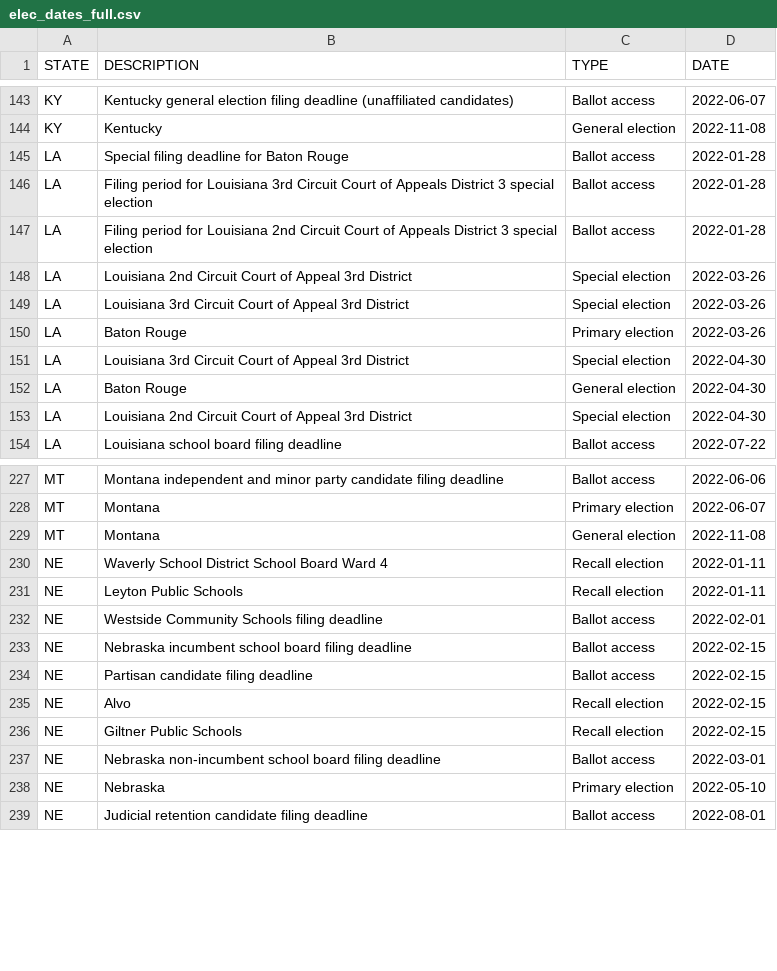
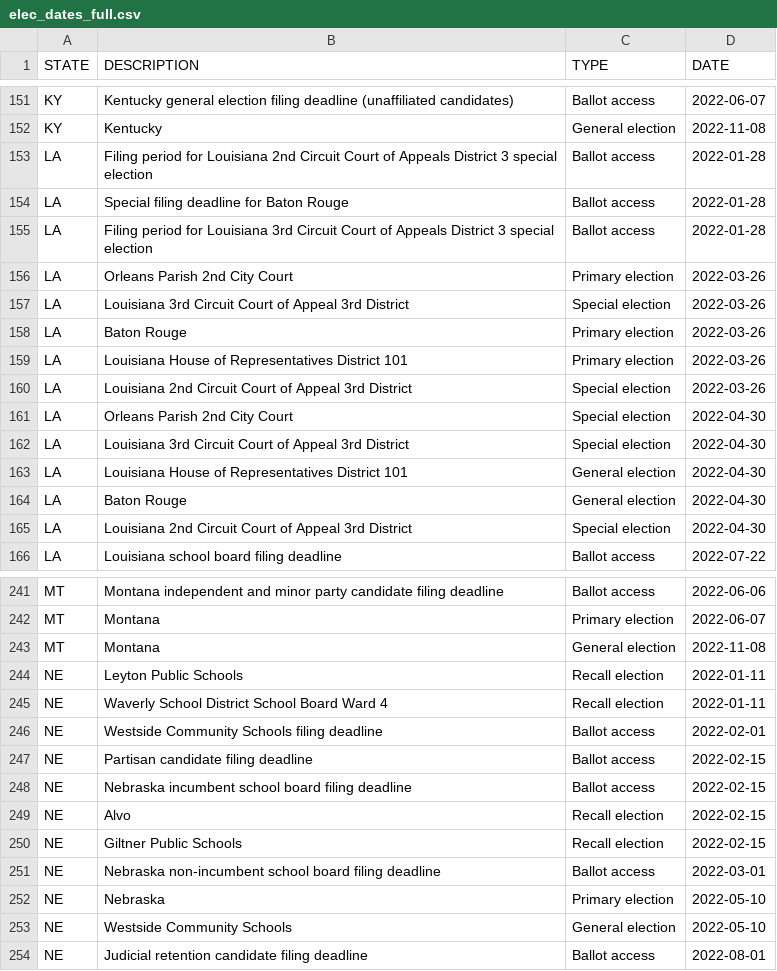
Before and after one commit to willdebras/civiclookup, a CSV file: Data/elec_dates_full.csv, drawn as a sheet; only a part is shown, gaps mark what is left out; the diff covers the shown part only.

```diff
--- a/Data/elec_dates_full.csv
+++ b/Data/elec_dates_full.csv
@@ -144,9 +152,13 @@ KY,Kentucky general election filing deadline (unaffiliated candidates),Ballot ac
 KY,Kentucky,General election,2022-11-08
+LA,Filing period for Louisiana 2nd Circuit Court of Appeals District 3 special election,Ballot access,2022-01-28
 LA,Special filing deadline for Baton Rouge,Ballot access,2022-01-28
 LA,Filing period for Louisiana 3rd Circuit Court of Appeals District 3 special election,Ballot access,2022-01-28
-LA,Filing period for Louisiana 2nd Circuit Court of Appeals District 3 special election,Ballot access,2022-01-28
-LA,Louisiana 2nd Circuit Court of Appeal 3rd District,Special election,2022-03-26
+LA,Orleans Parish 2nd City Court,Primary election,2022-03-26
 LA,Louisiana 3rd Circuit Court of Appeal 3rd District,Special election,2022-03-26
 LA,Baton Rouge,Primary election,2022-03-26
+LA,Louisiana House of Representatives District 101,Primary election,2022-03-26
+LA,Louisiana 2nd Circuit Court of Appeal 3rd District,Special election,2022-03-26
+LA,Orleans Parish 2nd City Court,Special election,2022-04-30
 LA,Louisiana 3rd Circuit Court of Appeal 3rd District,Special election,2022-04-30
+LA,Louisiana House of Representatives District 101,General election,2022-04-30
 LA,Baton Rouge,General election,2022-04-30
@@ -229,7 +243,7 @@ MT,Montana,Primary election,2022-06-07
 MT,Montana,General election,2022-11-08
+NE,Leyton Public Schools,Recall election,2022-01-11
 NE,Waverly School District School Board Ward 4,Recall election,2022-01-11
-NE,Leyton Public Schools,Recall election,2022-01-11
 NE,Westside Community Schools filing deadline,Ballot access,2022-02-01
+NE,Partisan candidate filing deadline,Ballot access,2022-02-15
 NE,Nebraska incumbent school board filing deadline,Ballot access,2022-02-15
-NE,Partisan candidate filing deadline,Ballot access,2022-02-15
 NE,Alvo,Recall election,2022-02-15
@@ -238,2 +252,3 @@ NE,Nebraska non-incumbent school board filing deadline,Ballot access,2022-03-01
 NE,Nebraska,Primary election,2022-05-10
+NE,Westside Community Schools,General election,2022-05-10
 NE,Judicial retention candidate filing deadline,Ballot access,2022-08-01
```
Also changed, not shown: 11 added rows, 80 moved rows and 5 edited cells elsewhere in this file, Data/elec_dates_group.csv, 1 other file.
